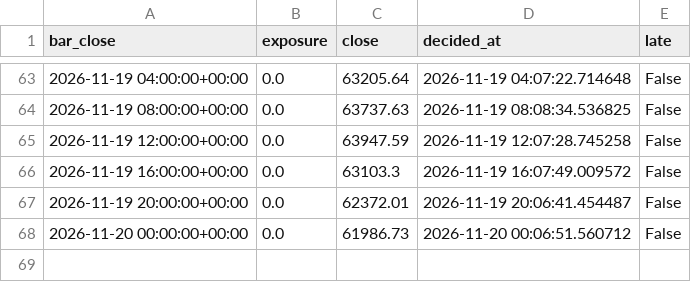
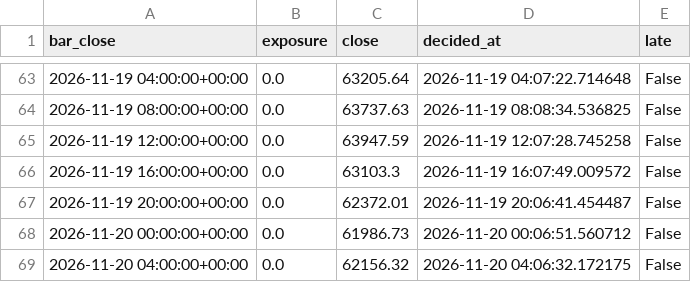
Before and after one commit to joseedson18jc/opensre, a CSV file: quant_desk/paper_backup/BTCUSDT_4h_long_flat_gap_cd_vol.csv, drawn as a sheet; only a part is shown, gaps mark what is left out.

```diff
--- a/quant_desk/paper_backup/BTCUSDT_4h_long_flat_gap_cd_vol.csv
+++ b/quant_desk/paper_backup/BTCUSDT_4h_long_flat_gap_cd_vol.csv
@@ -68 +68,2 @@ bar_close,exposure,close,decided_at,late
 2026-11-20 00:00:00+00:00,0.0,61986.73,2026-11-20 00:06:51.560712,False
+2026-11-20 04:00:00+00:00,0.0,62156.32,2026-11-20 04:06:32.172175,False
```
